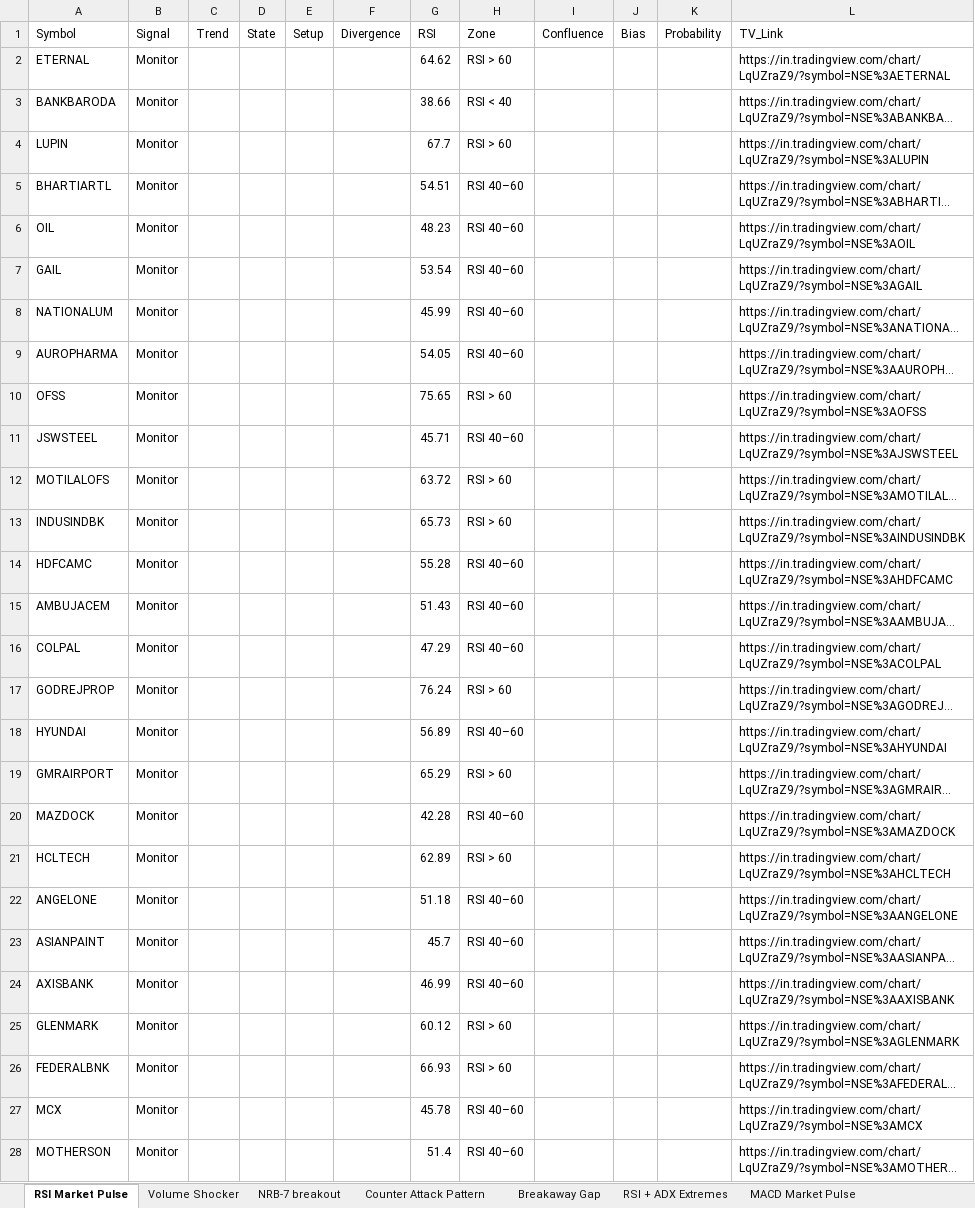
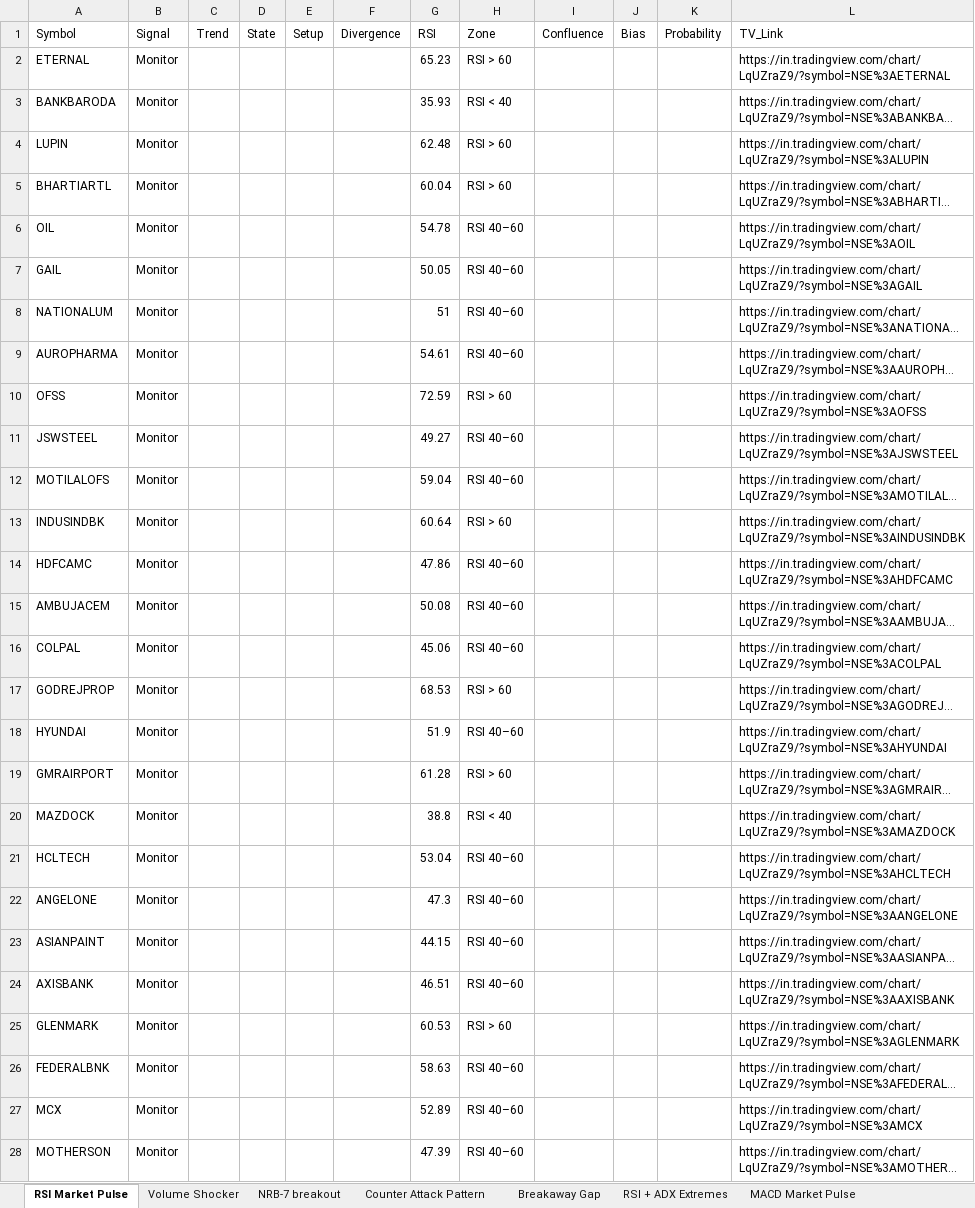
Before and after one commit to EGAVSIV/MULTIS, an Excel workbook: Output/Daily Scan_14 Jul 2026.xlsx, sheet RSI Market Pulse, drawn as a sheet; only a part is shown; long unchanged cells end in …; values as stored, in another font and other column widths than the file's, no borders; the diff covers the shown part only; the diff names each change by its address in the sheet, - before the commit and + after, or states it on an @@ line.

```diff
--- a/Output/Daily Scan_14 Jul 2026.xlsx (sheet RSI Market Pulse)
+++ b/Output/Daily Scan_14 Jul 2026.xlsx (sheet RSI Market Pulse)
-G2 (RSI): 64.62
+G2 (RSI): 65.23
-G3 (RSI): 38.66
+G3 (RSI): 35.93
-G4 (RSI): 67.7
+G4 (RSI): 62.48
-G5 (RSI): 54.51
+G5 (RSI): 60.04
-H5 (Zone): RSI 40–60
+H5 (Zone): RSI > 60
-G6 (RSI): 48.23
+G6 (RSI): 54.78
-G7 (RSI): 53.54
+G7 (RSI): 50.05
-G8 (RSI): 45.99
+G8 (RSI): 51
-G9 (RSI): 54.05
+G9 (RSI): 54.61
-G10 (RSI): 75.65
+G10 (RSI): 72.59
-G11 (RSI): 45.71
+G11 (RSI): 49.27
-G12 (RSI): 63.72
+G12 (RSI): 59.04
-H12 (Zone): RSI > 60
+H12 (Zone): RSI 40–60
-G13 (RSI): 65.73
+G13 (RSI): 60.64
-G14 (RSI): 55.28
+G14 (RSI): 47.86
-G15 (RSI): 51.43
+G15 (RSI): 50.08
-G16 (RSI): 47.29
+G16 (RSI): 45.06
-G17 (RSI): 76.24
+G17 (RSI): 68.53
-G18 (RSI): 56.89
+G18 (RSI): 51.9
-G19 (RSI): 65.29
+G19 (RSI): 61.28
-G20 (RSI): 42.28
+G20 (RSI): 38.8
-H20 (Zone): RSI 40–60
+H20 (Zone): RSI < 40
-G21 (RSI): 62.89
+G21 (RSI): 53.04
-H21 (Zone): RSI > 60
+H21 (Zone): RSI 40–60
-G22 (RSI): 51.18
+G22 (RSI): 47.3
-G23 (RSI): 45.7
+G23 (RSI): 44.15
-G24 (RSI): 46.99
+G24 (RSI): 46.51
-G25 (RSI): 60.12
+G25 (RSI): 60.53
-G26 (RSI): 66.93
+G26 (RSI): 58.63
-H26 (Zone): RSI > 60
+H26 (Zone): RSI 40–60
-G27 (RSI): 45.78
+G27 (RSI): 52.89
-G28 (RSI): 51.4
+G28 (RSI): 47.39
```
Also changed, not shown: 222 edited cells elsewhere in this sheet, sheet MACD Market Pulse, sheet Counter Attack Pattern, sheet Pullback to EMA, sheet Volume Shocker, sheet Confluence, sheet Breakaway Gap, 4 more sheets, Output/15 Min Scan_14 Jul 2026.xlsx, Output/Hourly Scan_14 Jul 2026.xlsx, 2 other files.
